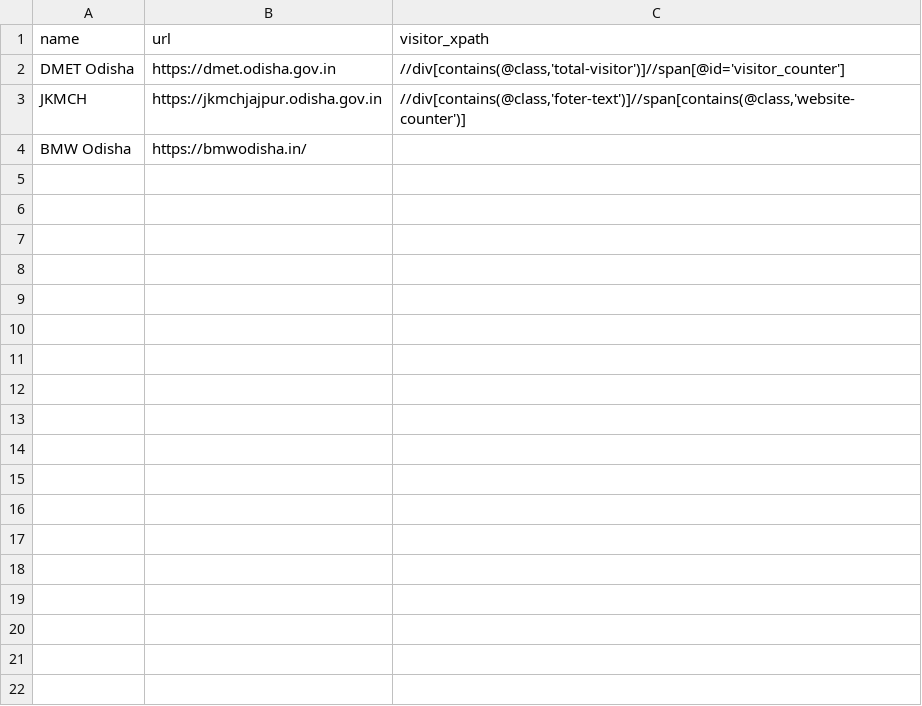
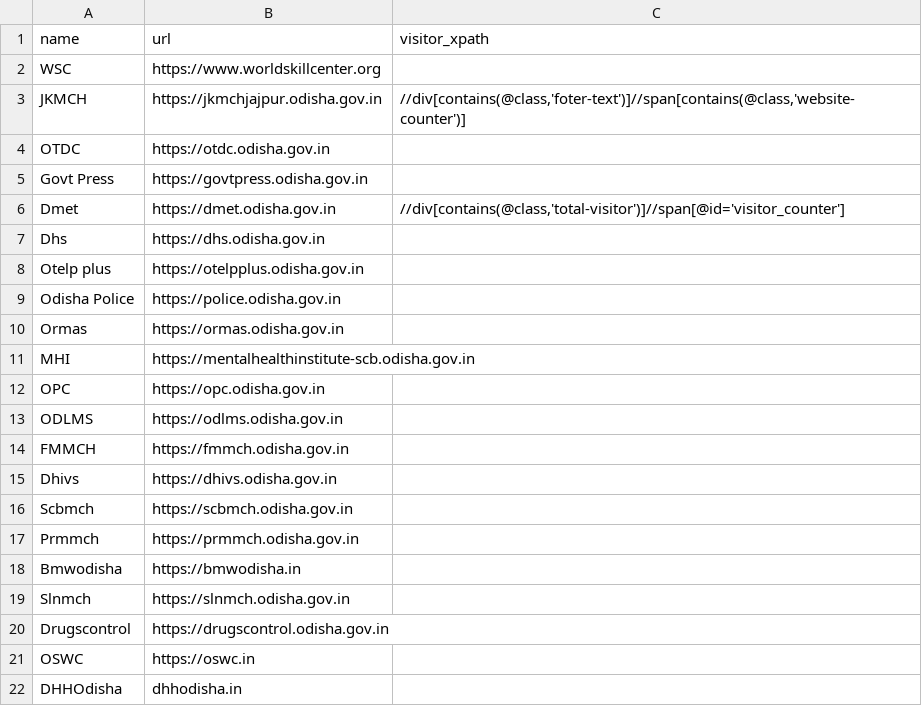
Before and after one commit to Deep9110/Website-Monitor, a CSV file: sites.csv, drawn as a sheet; removed rows and columns are numbered as before the commit, all else as after; the diff names each change by its address in the sheet, - before the commit and + after, or states it on an @@ line.

Commit message:
updated yml file and added 21 site to csv

```diff
--- a/sites.csv
+++ b/sites.csv
-row 2: DMET Odisha | https://dmet.odisha.gov.in | //div[contains(@class,'total-visitor')]//span[@id='visitor_counter']
+row 2: WSC | https://www.worldskillcenter.org
-row 4: BMW Odisha | https://bmwodisha.in/
+row 4: OTDC | https://otdc.odisha.gov.in
+row 5: Govt Press | https://govtpress.odisha.gov.in
+row 6: Dmet | https://dmet.odisha.gov.in | //div[contains(@class,'total-visitor')]//span[@id='visitor_counter']
+row 7: Dhs | https://dhs.odisha.gov.in
+row 8: Otelp plus | https://otelpplus.odisha.gov.in
+row 9: Odisha Police | https://police.odisha.gov.in
+row 10: Ormas | https://ormas.odisha.gov.in
+row 11: MHI | https://mentalhealthinstitute-scb.odisha.gov.in
+row 12: OPC | https://opc.odisha.gov.in
+row 13: ODLMS | https://odlms.odisha.gov.in
+row 14: FMMCH | https://fmmch.odisha.gov.in
+row 15: Dhivs | https://dhivs.odisha.gov.in
+row 16: Scbmch | https://scbmch.odisha.gov.in
+row 17: Prmmch | https://prmmch.odisha.gov.in
+row 18: Bmwodisha | https://bmwodisha.in
+row 19: Slnmch | https://slnmch.odisha.gov.in
+row 20: Drugscontrol | https://drugscontrol.odisha.gov.in
+row 21: OSWC | https://oswc.in
+row 22: DHHOdisha | dhhodisha.in
```
Also changed, not shown: 1 other file.
